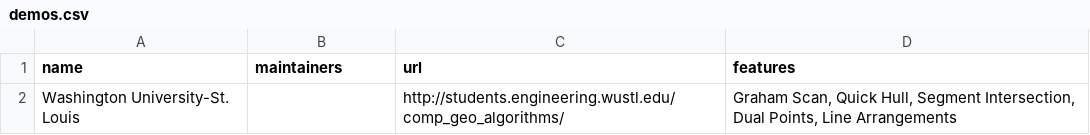
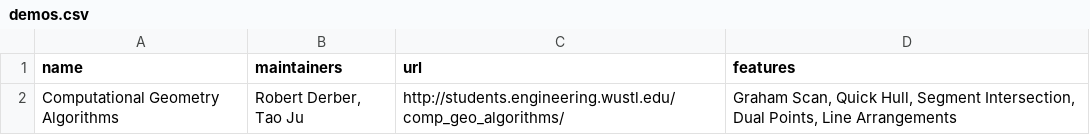
Before and after one commit to compTAG/teaching-compGT, a CSV file: _data/demos.csv, drawn as a sheet.

Commit message:
Add maintainers

```diff
--- a/_data/demos.csv
+++ b/_data/demos.csv
@@ -1,2 +1,2 @@
 name,maintainers,url,features
-Washington University-St. Louis,,http://students.engineering.wustl.edu/comp_geo_algorithms/,"Graham Scan, Quick Hull, Segment Intersection, Dual Points, Line Arrangements"
+Computational Geometry Algorithms,"Robert Derber, Tao Ju",http://students.engineering.wustl.edu/comp_geo_algorithms/,"Graham Scan, Quick Hull, Segment Intersection, Dual Points, Line Arrangements"
```
